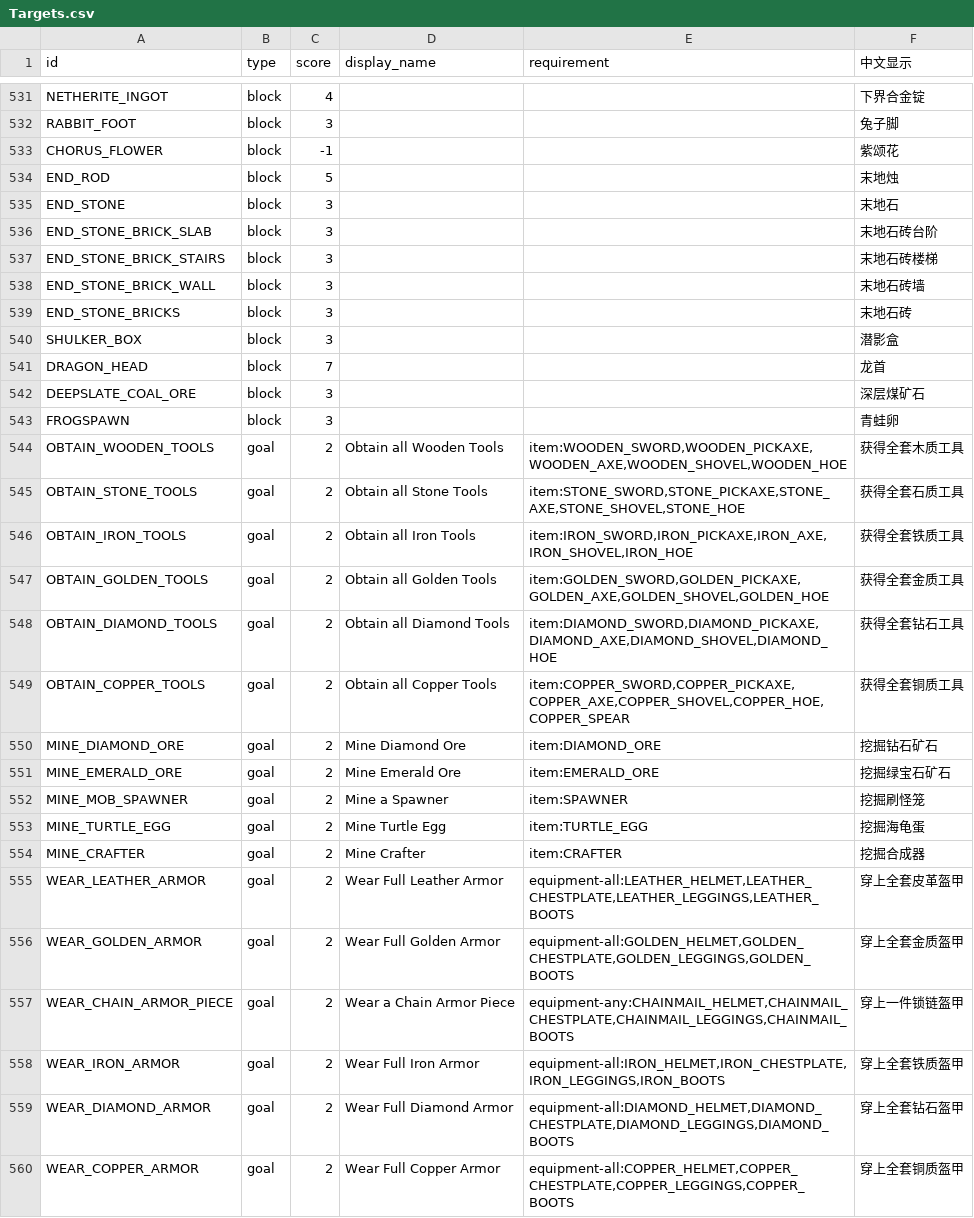
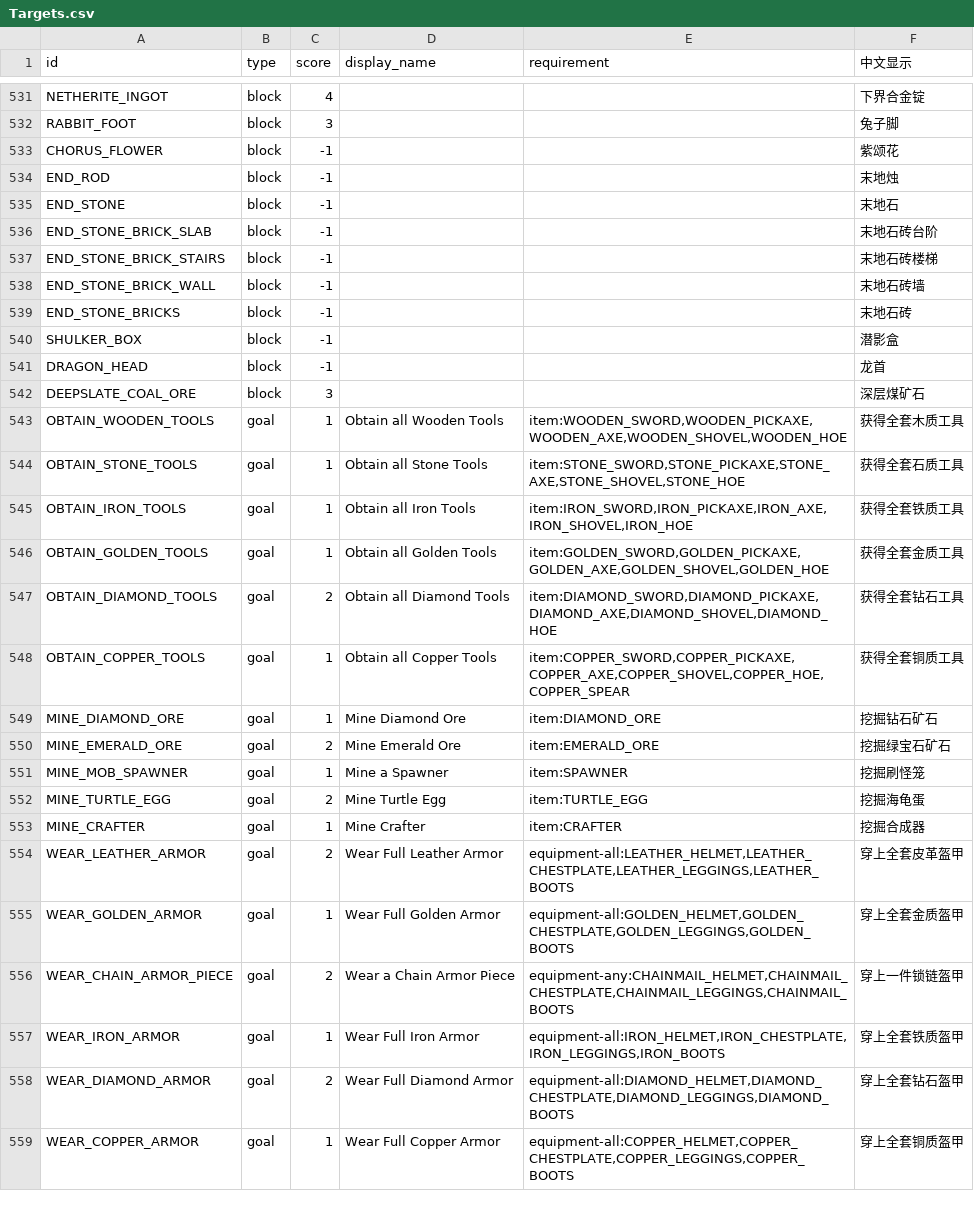
Before and after one commit to DarkPaper2022/BlockRacing, a CSV file: src/main/resources/Targets.csv, drawn as a sheet; only a part is shown, gaps mark what is left out; the diff covers the shown part only.

Commit message:
Use negative score for deprecated targets

```diff
--- a/src/main/resources/Targets.csv
+++ b/src/main/resources/Targets.csv
@@ -533,28 +533,27 @@ RABBIT_FOOT,block,3,,,兔子脚
 CHORUS_FLOWER,block,-1,,,紫颂花
-END_ROD,block,5,,,末地烛
-END_STONE,block,3,,,末地石
-END_STONE_BRICK_SLAB,block,3,,,末地石砖台阶
-END_STONE_BRICK_STAIRS,block,3,,,末地石砖楼梯
-END_STONE_BRICK_WALL,block,3,,,末地石砖墙
-END_STONE_BRICKS,block,3,,,末地石砖
-SHULKER_BOX,block,3,,,潜影盒
-DRAGON_HEAD,block,7,,,龙首
+END_ROD,block,-1,,,末地烛
+END_STONE,block,-1,,,末地石
+END_STONE_BRICK_SLAB,block,-1,,,末地石砖台阶
+END_STONE_BRICK_STAIRS,block,-1,,,末地石砖楼梯
+END_STONE_BRICK_WALL,block,-1,,,末地石砖墙
+END_STONE_BRICKS,block,-1,,,末地石砖
+SHULKER_BOX,block,-1,,,潜影盒
+DRAGON_HEAD,block,-1,,,龙首
 DEEPSLATE_COAL_ORE,block,3,,,深层煤矿石
-FROGSPAWN,block,3,,,青蛙卵
-OBTAIN_WOODEN_TOOLS,goal,2,Obtain all Wooden Tools,"item:WOODEN_SWORD,WOODEN_PICKAXE,WOODEN_AXE,WOODEN_SHOVEL,WOODEN_HOE",获得全套木质工具
-OBTAIN_STONE_TOOLS,goal,2,Obtain all Stone Tools,"item:STONE_SWORD,STONE_PICKAXE,STONE_AXE,STONE_SHOVEL,STONE_HOE",获得全套石质工具
-OBTAIN_IRON_TOOLS,goal,2,Obtain all Iron Tools,"item:IRON_SWORD,IRON_PICKAXE,IRON_AXE,IRON_SHOVEL,IRON_HOE",获得全套铁质工具
-OBTAIN_GOLDEN_TOOLS,goal,2,Obtain all Golden Tools,"item:GOLDEN_SWORD,GOLDEN_PICKAXE,GOLDEN_AXE,GOLDEN_SHOVEL,GOLDEN_HOE",获得全套金质工具
+OBTAIN_WOODEN_TOOLS,goal,1,Obtain all Wooden Tools,"item:WOODEN_SWORD,WOODEN_PICKAXE,WOODEN_AXE,WOODEN_SHOVEL,WOODEN_HOE",获得全套木质工具
+OBTAIN_STONE_TOOLS,goal,1,Obtain all Stone Tools,"item:STONE_SWORD,STONE_PICKAXE,STONE_AXE,STONE_SHOVEL,STONE_HOE",获得全套石质工具
+OBTAIN_IRON_TOOLS,goal,1,Obtain all Iron Tools,"item:IRON_SWORD,IRON_PICKAXE,IRON_AXE,IRON_SHOVEL,IRON_HOE",获得全套铁质工具
+OBTAIN_GOLDEN_TOOLS,goal,1,Obtain all Golden Tools,"item:GOLDEN_SWORD,GOLDEN_PICKAXE,GOLDEN_AXE,GOLDEN_SHOVEL,GOLDEN_HOE",获得全套金质工具
 OBTAIN_DIAMOND_TOOLS,goal,2,Obtain all Diamond Tools,"item:DIAMOND_SWORD,DIAMOND_PICKAXE,DIAMOND_AXE,DIAMOND_SHOVEL,DIAMOND_HOE",获得全套钻石工具
-OBTAIN_COPPER_TOOLS,goal,2,Obtain all Copper Tools,"item:COPPER_SWORD,COPPER_PICKAXE,COPPER_AXE,COPPER_SHOVEL,COPPER_HOE,COPPER_SPEAR",获得全套铜质工具
-MINE_DIAMOND_ORE,goal,2,Mine Diamond Ore,item:DIAMOND_ORE,挖掘钻石矿石
+OBTAIN_COPPER_TOOLS,goal,1,Obtain all Copper Tools,"item:COPPER_SWORD,COPPER_PICKAXE,COPPER_AXE,COPPER_SHOVEL,COPPER_HOE,COPPER_SPEAR",获得全套铜质工具
+MINE_DIAMOND_ORE,goal,1,Mine Diamond Ore,item:DIAMOND_ORE,挖掘钻石矿石
 MINE_EMERALD_ORE,goal,2,Mine Emerald Ore,item:EMERALD_ORE,挖掘绿宝石矿石
-MINE_MOB_SPAWNER,goal,2,Mine a Spawner,item:SPAWNER,挖掘刷怪笼
+MINE_MOB_SPAWNER,goal,1,Mine a Spawner,item:SPAWNER,挖掘刷怪笼
 MINE_TURTLE_EGG,goal,2,Mine Turtle Egg,item:TURTLE_EGG,挖掘海龟蛋
-MINE_CRAFTER,goal,2,Mine Crafter,item:CRAFTER,挖掘合成器
+MINE_CRAFTER,goal,1,Mine Crafter,item:CRAFTER,挖掘合成器
 WEAR_LEATHER_ARMOR,goal,2,Wear Full Leather Armor,"equipment-all:LEATHER_HELMET,LEATHER_CHESTPLATE,LEATHER_LEGGINGS,LEATHER_BOOTS",穿上全套皮革盔甲
-WEAR_GOLDEN_ARMOR,goal,2,Wear Full Golden Armor,"equipment-all:GOLDEN_HELMET,GOLDEN_CHESTPLATE,GOLDEN_LEGGINGS,GOLDEN_BOOTS",穿上全套金质盔甲
+WEAR_GOLDEN_ARMOR,goal,1,Wear Full Golden Armor,"equipment-all:GOLDEN_HELMET,GOLDEN_CHESTPLATE,GOLDEN_LEGGINGS,GOLDEN_BOOTS",穿上全套金质盔甲
 WEAR_CHAIN_ARMOR_PIECE,goal,2,Wear a Chain Armor Piece,"equipment-any:CHAINMAIL_HELMET,CHAINMAIL_CHESTPLATE,CHAINMAIL_LEGGINGS,CHAINMAIL_BOOTS",穿上一件锁链盔甲
-WEAR_IRON_ARMOR,goal,2,Wear Full Iron Armor,"equipment-all:IRON_HELMET,IRON_CHESTPLATE,IRON_LEGGINGS,IRON_BOOTS",穿上全套铁质盔甲
+WEAR_IRON_ARMOR,goal,1,Wear Full Iron Armor,"equipment-all:IRON_HELMET,IRON_CHESTPLATE,IRON_LEGGINGS,IRON_BOOTS",穿上全套铁质盔甲
 WEAR_DIAMOND_ARMOR,goal,2,Wear Full Diamond Armor,"equipment-all:DIAMOND_HELMET,DIAMOND_CHESTPLATE,DIAMOND_LEGGINGS,DIAMOND_BOOTS",穿上全套钻石盔甲
-WEAR_COPPER_ARMOR,goal,2,Wear Full Copper Armor,"equipment-all:COPPER_HELMET,COPPER_CHESTPLATE,COPPER_LEGGINGS,COPPER_BOOTS",穿上全套铜质盔甲
+WEAR_COPPER_ARMOR,goal,1,Wear Full Copper Armor,"equipment-all:COPPER_HELMET,COPPER_CHESTPLATE,COPPER_LEGGINGS,COPPER_BOOTS",穿上全套铜质盔甲
```
Also changed, not shown: 8 edited cells elsewhere in this file, 1 other file.
